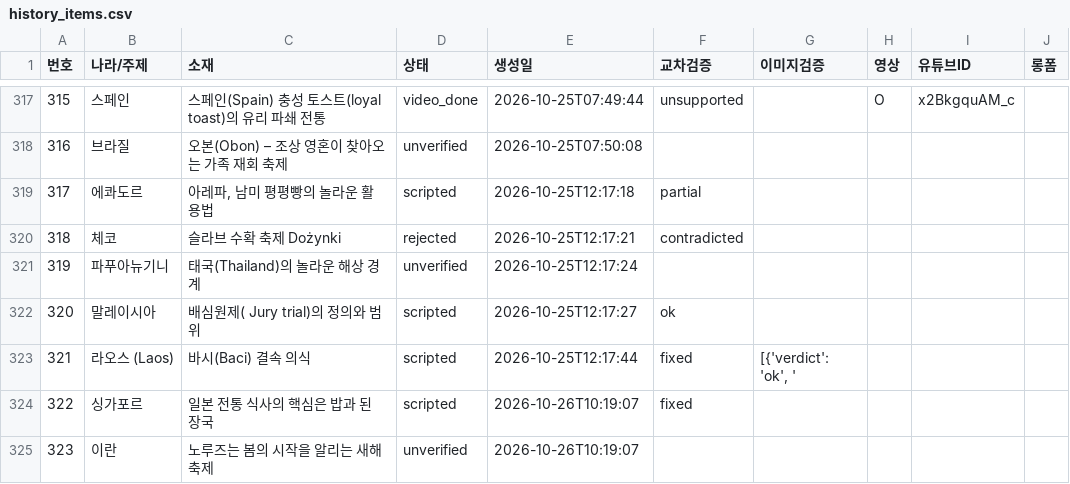
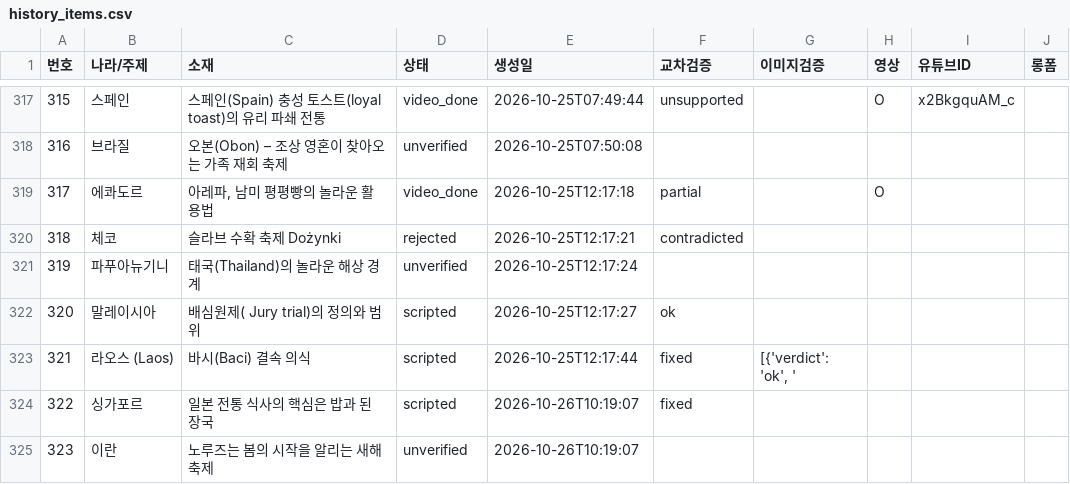
Before and after one commit to gonmau/shorts, a CSV file: history_items.csv, drawn as a sheet; only a part is shown, gaps mark what is left out.

Commit message:
chore: run history [skip ci]

```diff
--- a/history_items.csv
+++ b/history_items.csv
@@ -318,3 +318,3 @@
 316,브라질,오본(Obon) – 조상 영혼이 찾아오는 가족 재회 축제,unverified,2026-10-25T07:50:08,,,,,
-317,에콰도르,"아레파, 남미 평평빵의 놀라운 활용법",scripted,2026-10-25T12:17:18,partial,,,,
+317,에콰도르,"아레파, 남미 평평빵의 놀라운 활용법",video_done,2026-10-25T12:17:18,partial,,O,,
 318,체코,슬라브 수확 축제 Dożynki,rejected,2026-10-25T12:17:21,contradicted,,,,
```
Also changed, not shown: 2 other files.
